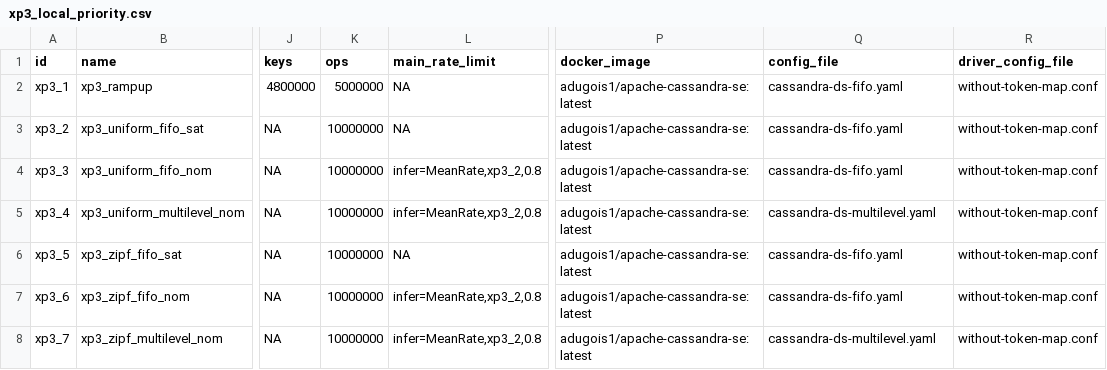
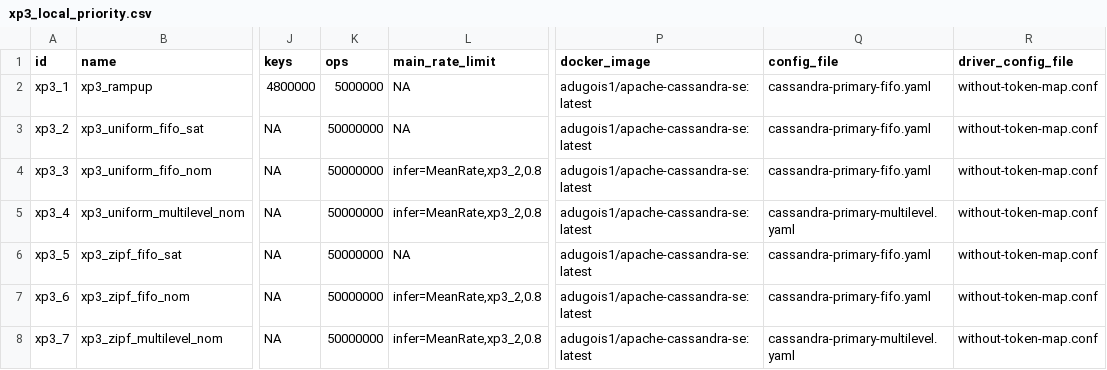
Before and after one commit to anthonydugois/apache-cassandra-experiments, a CSV file: experiment/input/xp3_local_priority.csv, drawn as a sheet; only a part is shown, gaps mark what is left out; the diff names each change by its address in the sheet, - before the commit and + after, or states it on an @@ line.

```diff
--- a/experiment/input/xp3_local_priority.csv
+++ b/experiment/input/xp3_local_priority.csv
-Q2:Q4 (config_file): cassandra-ds-fifo.yaml
+Q2:Q4 (config_file): cassandra-primary-fifo.yaml
-K3:K8 (ops): 10000000
+K3:K8 (ops): 50000000
-Q5 (config_file): cassandra-ds-multilevel.yaml
+Q5 (config_file): cassandra-primary-multilevel.yaml
-Q6:Q7 (config_file): cassandra-ds-fifo.yaml
+Q6:Q7 (config_file): cassandra-primary-fifo.yaml
-Q8 (config_file): cassandra-ds-multilevel.yaml
+Q8 (config_file): cassandra-primary-multilevel.yaml
```
Also changed, not shown: 2 other files.
